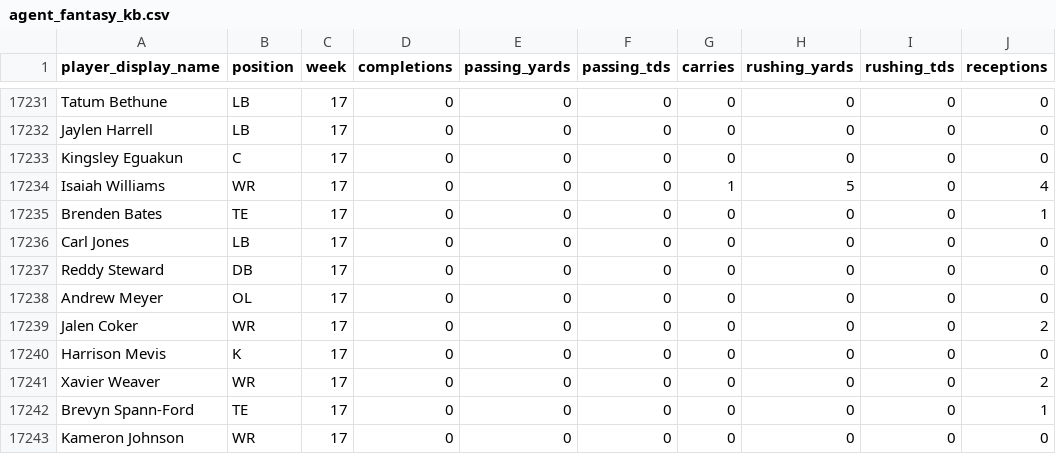
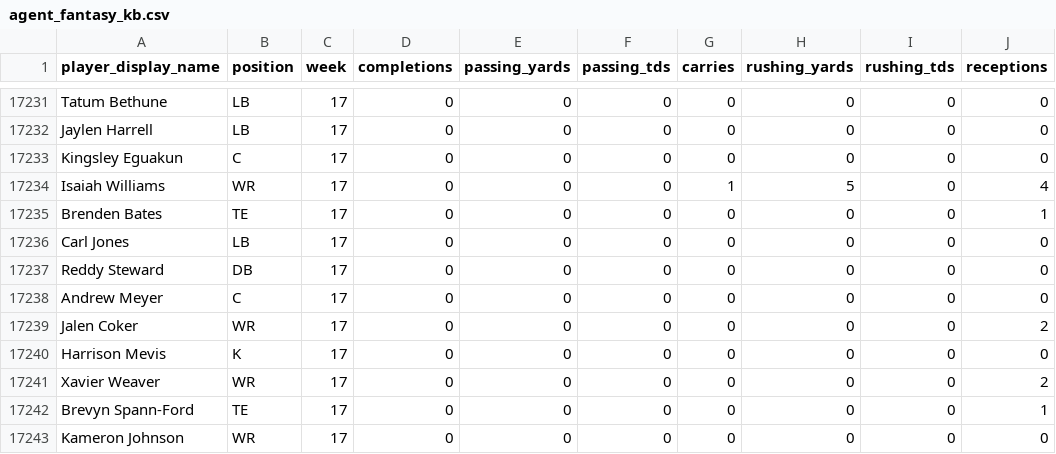
Before and after one commit to Kemosabe0x/TheWarRoom, a CSV file: data/agent_fantasy_kb.csv, drawn as a sheet; only a part is shown, gaps mark what is left out; the diff names each change by its address in the sheet, - before the commit and + after, or states it on an @@ line.

```diff
--- a/data/agent_fantasy_kb.csv
+++ b/data/agent_fantasy_kb.csv
-B17238 (position): OL
+B17238 (position): C
```
Also changed, not shown: data/agent_scout_kb.csv.
